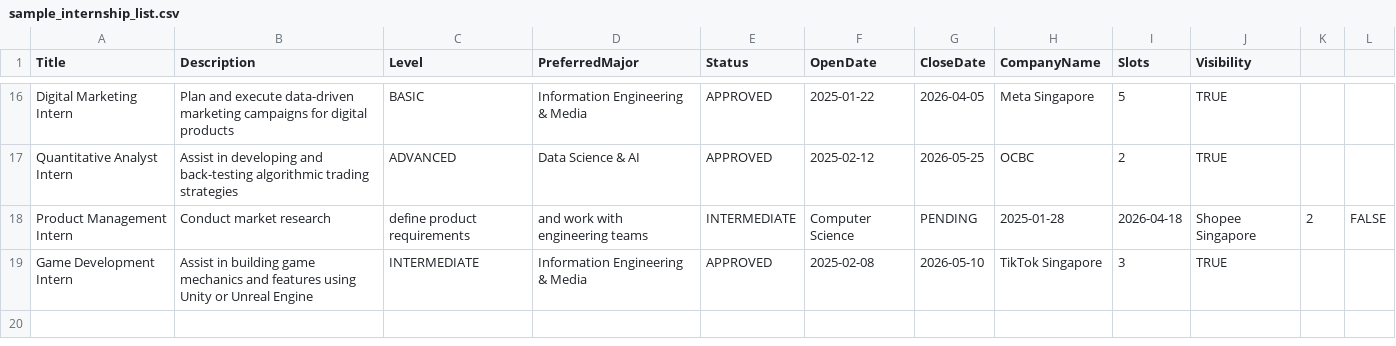
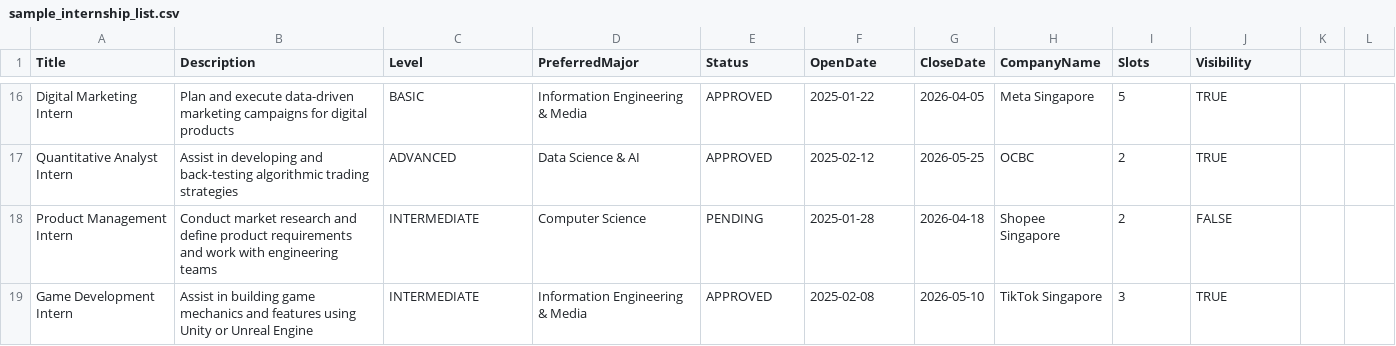
Before and after one commit to gniyez/BACF-project-, a CSV file: project/sample_internship_list.csv, drawn as a sheet; only a part is shown, gaps mark what is left out.

Commit message:
Update sample_internship_list.csv

```diff
--- a/project/sample_internship_list.csv
+++ b/project/sample_internship_list.csv
@@ -17,3 +17,3 @@ Digital Marketing Intern,Plan and execute data-driven marketing campaigns for di
 Quantitative Analyst Intern,Assist in developing and back-testing algorithmic trading strategies,ADVANCED,Data Science & AI,APPROVED,2025-02-12,2026-05-25,OCBC,2,TRUE
-Product Management Intern,Conduct market research, define product requirements, and work with engineering teams,INTERMEDIATE,Computer Science,PENDING,2025-01-28,2026-04-18,Shopee Singapore,2,FALSE
+Product Management Intern,Conduct market research and define product requirements and work with engineering teams,INTERMEDIATE,Computer Science,PENDING,2025-01-28,2026-04-18,Shopee Singapore,2,FALSE
 Game Development Intern,Assist in building game mechanics and features using Unity or Unreal Engine,INTERMEDIATE,Information Engineering & Media,APPROVED,2025-02-08,2026-05-10,TikTok Singapore,3,TRUE
```
